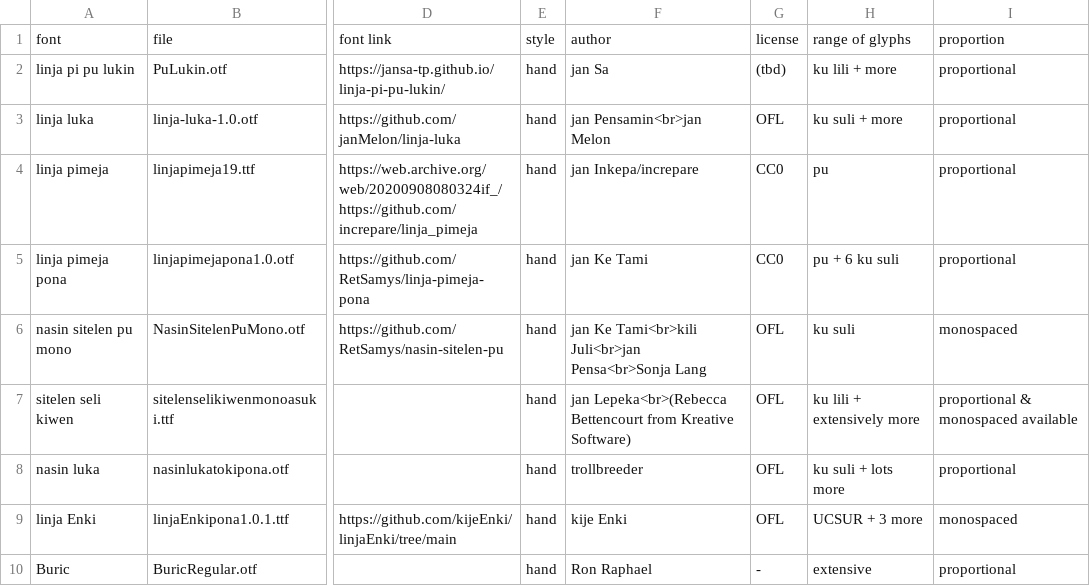
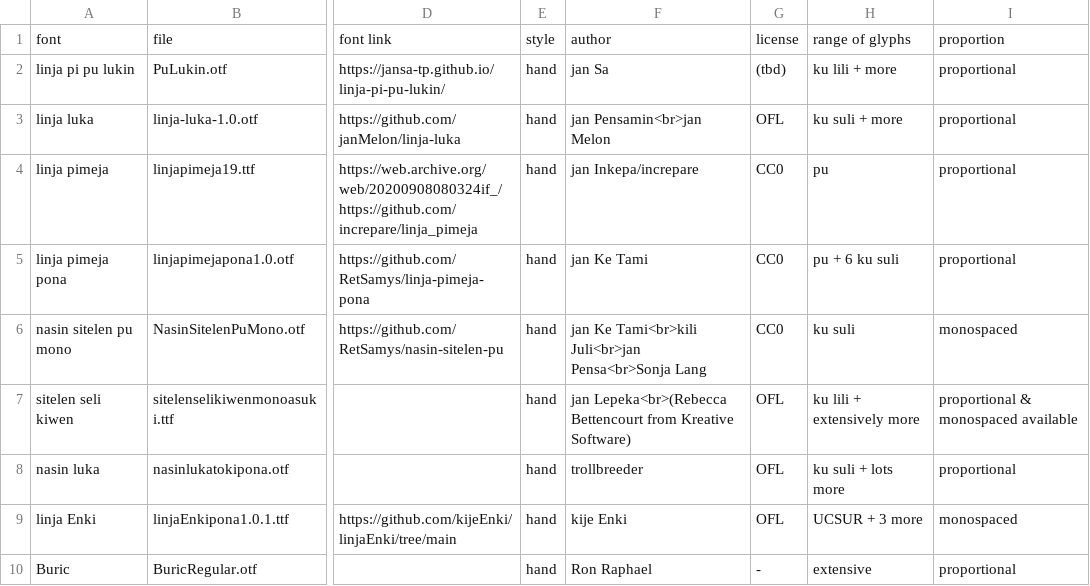
Before and after one commit to RetSamys/toki-pona-glyphs, a CSV file: sona/fontinfo.csv, drawn as a sheet; only a part is shown, gaps mark what is left out; the diff names each change by its address in the sheet, - before the commit and + after, or states it on an @@ line.

Commit message:
Update fontinfo.csv

```diff
--- a/sona/fontinfo.csv
+++ b/sona/fontinfo.csv
-G6: OFL
+G6: CC0
```
